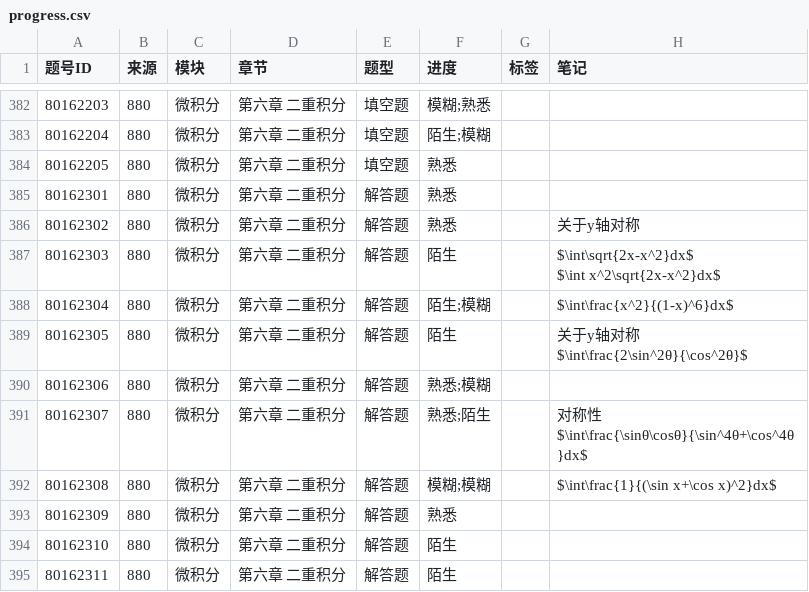
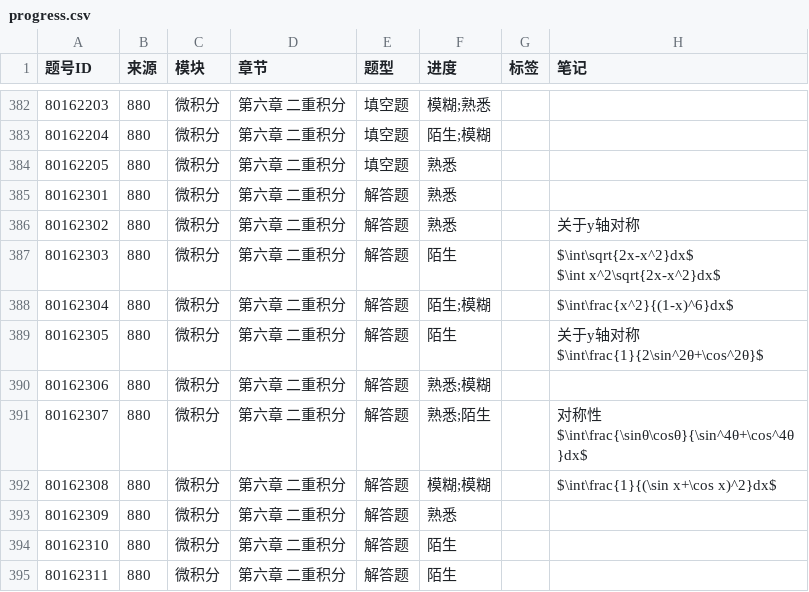
Before and after one commit to gitbuggi/math--, a CSV file: progress.csv, drawn as a sheet; only a part is shown, gaps mark what is left out.

Commit message:
Auto update progress via Web UI

```diff
--- a/progress.csv
+++ b/progress.csv
@@ -416,4 +416,4 @@ $\int x^2\sqrt{2x-x^2}dx$"
 80162304,880,微积分,第六章 二重积分,解答题,陌生;模糊,,$\int\frac{x^2}{(1-x)^6}dx$
-80162305,880,微积分,第六章 二重积分,解答题,陌生,,"关于y轴对称
-$\int\frac{2\sin^2θ}{\cos^2θ}$"
+80162305,880,微积分,第六章 二重积分,解答题,陌生,,"关于y轴对称
+$\int\frac{1}{2\sin^2θ+\cos^2θ}$"
 80162306,880,微积分,第六章 二重积分,解答题,熟悉;模糊,,
```
